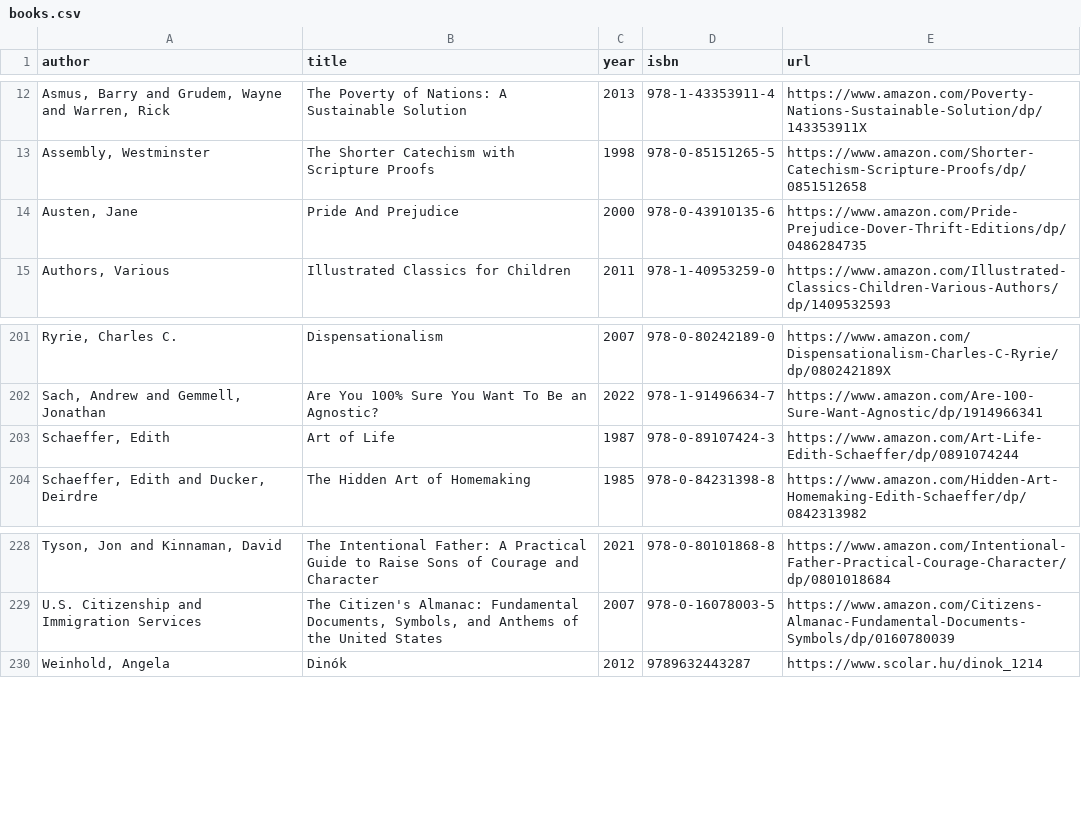
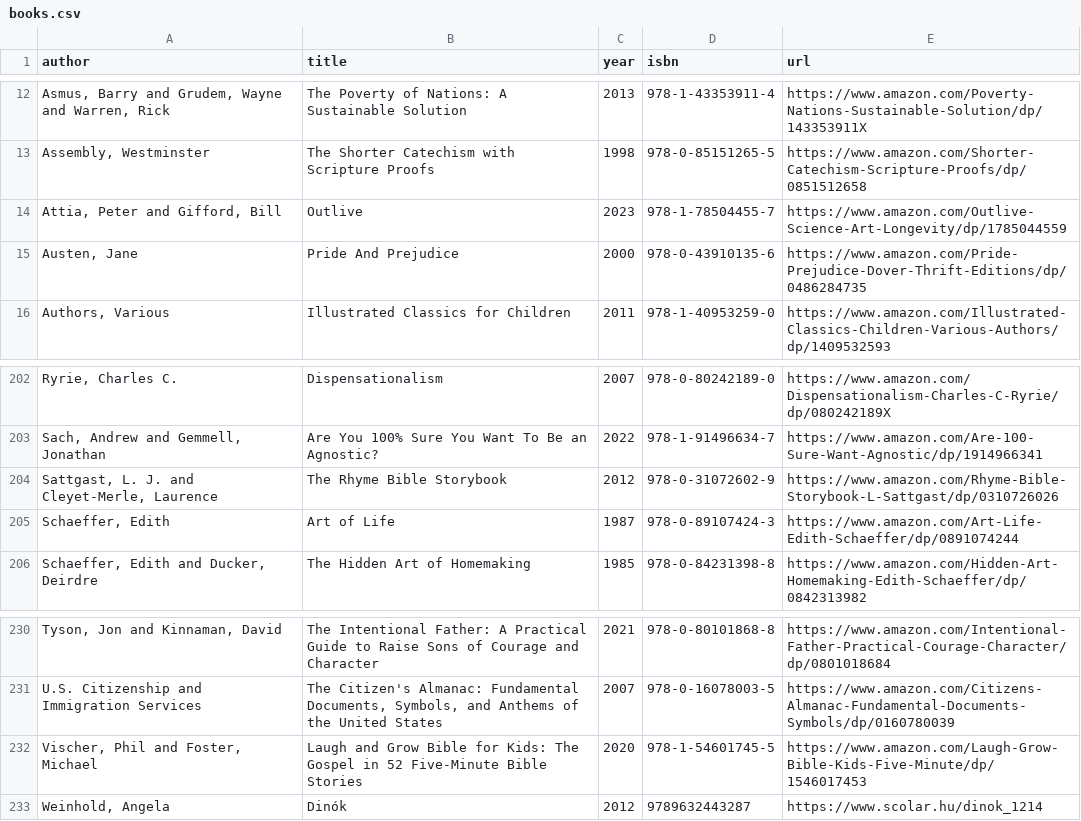
Before and after one commit to vektor8891/notes, a CSV file: _data/books.csv, drawn as a sheet; only a part is shown, gaps mark what is left out; the diff names each change by its address in the sheet, - before the commit and + after, or states it on an @@ line.

Commit message:
update books

```diff
--- a/_data/books.csv
+++ b/_data/books.csv
+row 14: Attia, Peter and Gifford, Bill | Outlive | 2023 | 978-1-78504455-7 | https://www.amazon.com/Outlive-Science-Art-Longevity/dp/1785044559
+row 204: Sattgast, L. J. and Cleyet-Merle, Laurence | The Rhyme Bible Storybook | 2012 | 978-0-31072602-9 | https://www.amazon.com/Rhyme-Bible-Storybook-L-Sattgast/dp/0310726026
+row 232: Vischer, Phil and Foster, Michael | Laugh and Grow Bible for Kids: The Gospel in 52 Five-Minute Bible Stories | 2020 | 978-1-54601745-5 | https://www.amazon.com/Laugh-Grow-Bible-Kids-Five-Minute/dp/1546017453
```
